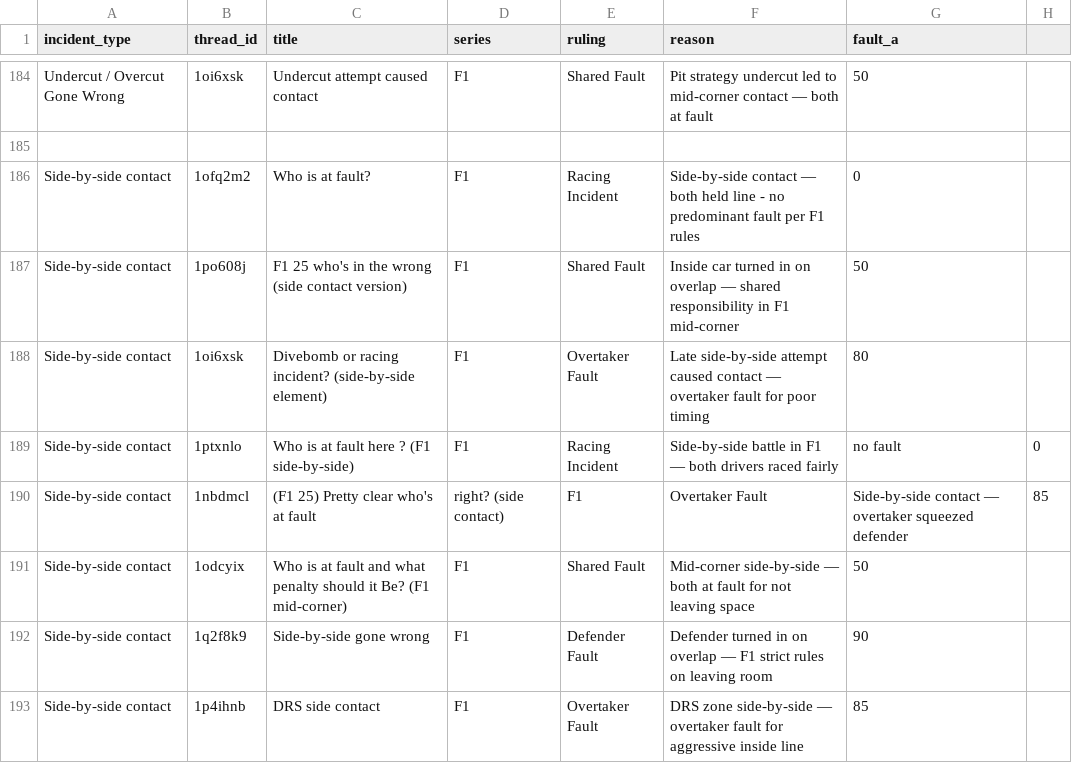
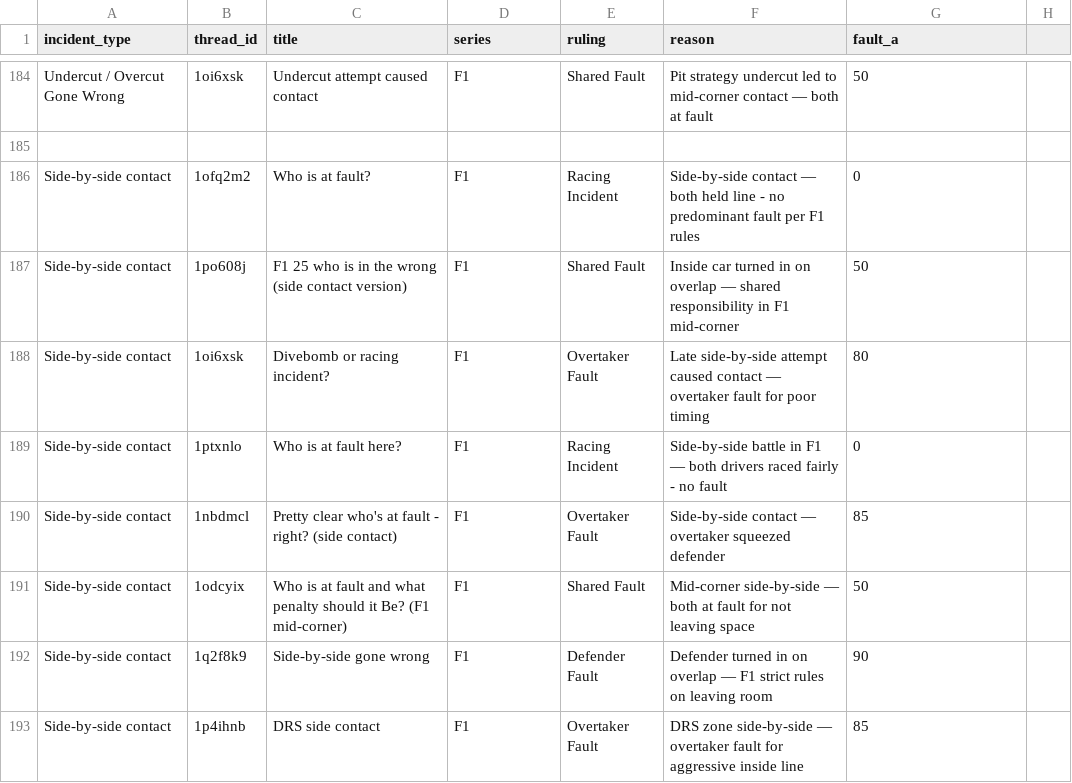
Before and after one commit to eggimann547/thesimracingstewardsV3, a CSV file: public/precedents_curated.csv, drawn as a sheet; only a part is shown, gaps mark what is left out.

Commit message:
Update precedents_curated.csv

```diff
--- a/public/precedents_curated.csv
+++ b/public/precedents_curated.csv
@@ -186,6 +186,6 @@ Undercut / Overcut Gone Wrong,1oi6xsk,Undercut attempt caused contact,F1,Shared
 Side-by-side contact,1ofq2m2, Who is at fault?,F1,Racing Incident,Side-by-side contact — both held line - no predominant fault per F1 rules,0
-Side-by-side contact,1po608j,F1 25 who's in the wrong (side contact version),F1,Shared Fault,Inside car turned in on overlap — shared responsibility in F1 mid-corner,50
-Side-by-side contact,1oi6xsk,Divebomb or racing incident? (side-by-side element),F1,Overtaker Fault,Late side-by-side attempt caused contact — overtaker fault for poor timing,80
-Side-by-side contact,1ptxnlo,Who is at fault here ? (F1 side-by-side),F1,Racing Incident,Side-by-side battle in F1 — both drivers raced fairly, no fault,0
-Side-by-side contact,1nbdmcl,(F1 25) Pretty clear who's at fault, right? (side contact),F1,Overtaker Fault,Side-by-side contact — overtaker squeezed defender,85
+Side-by-side contact,1po608j,F1 25 who is in the wrong (side contact version),F1,Shared Fault,Inside car turned in on overlap — shared responsibility in F1 mid-corner,50
+Side-by-side contact,1oi6xsk,Divebomb or racing incident?,F1,Overtaker Fault,Late side-by-side attempt caused contact — overtaker fault for poor timing,80
+Side-by-side contact,1ptxnlo,Who is at fault here?,F1,Racing Incident,Side-by-side battle in F1 — both drivers raced fairly - no fault,0
+Side-by-side contact,1nbdmcl,Pretty clear who's at fault - right? (side contact),F1,Overtaker Fault,Side-by-side contact — overtaker squeezed defender,85
 Side-by-side contact,1odcyix,Who is at fault and what penalty should it Be? (F1 mid-corner),F1,Shared Fault,Mid-corner side-by-side — both at fault for not leaving space,50
```
